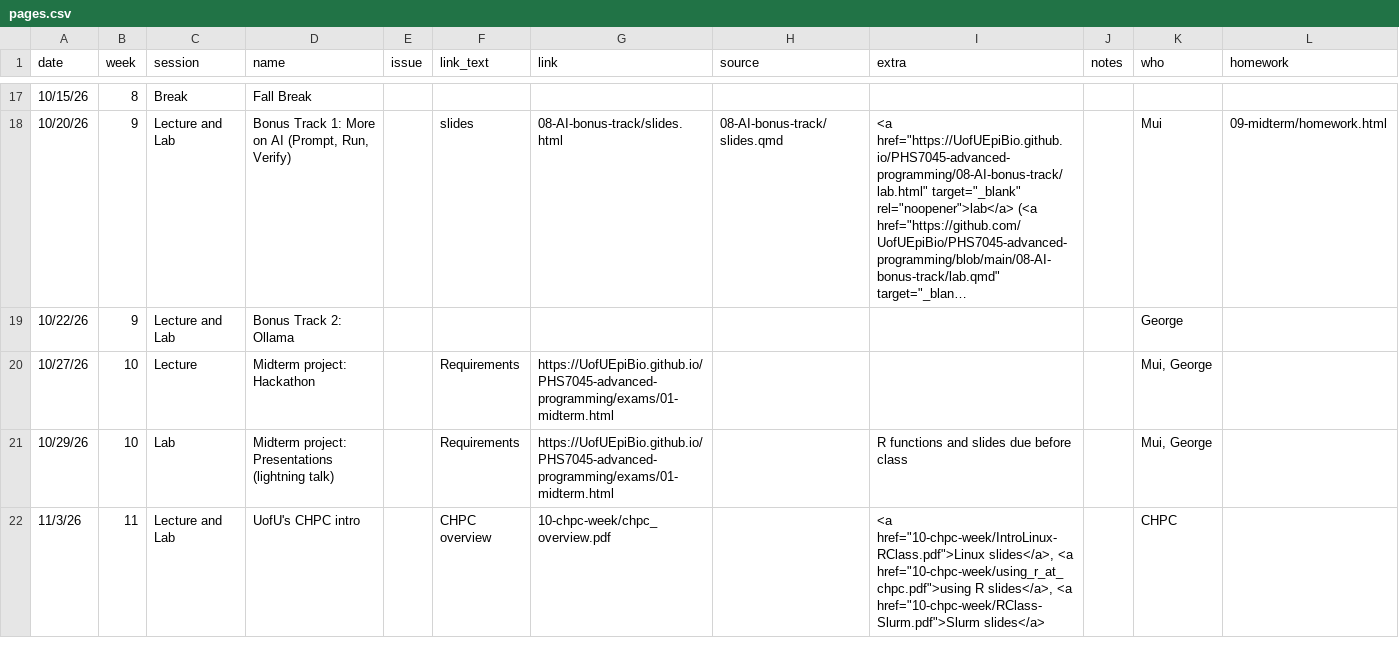
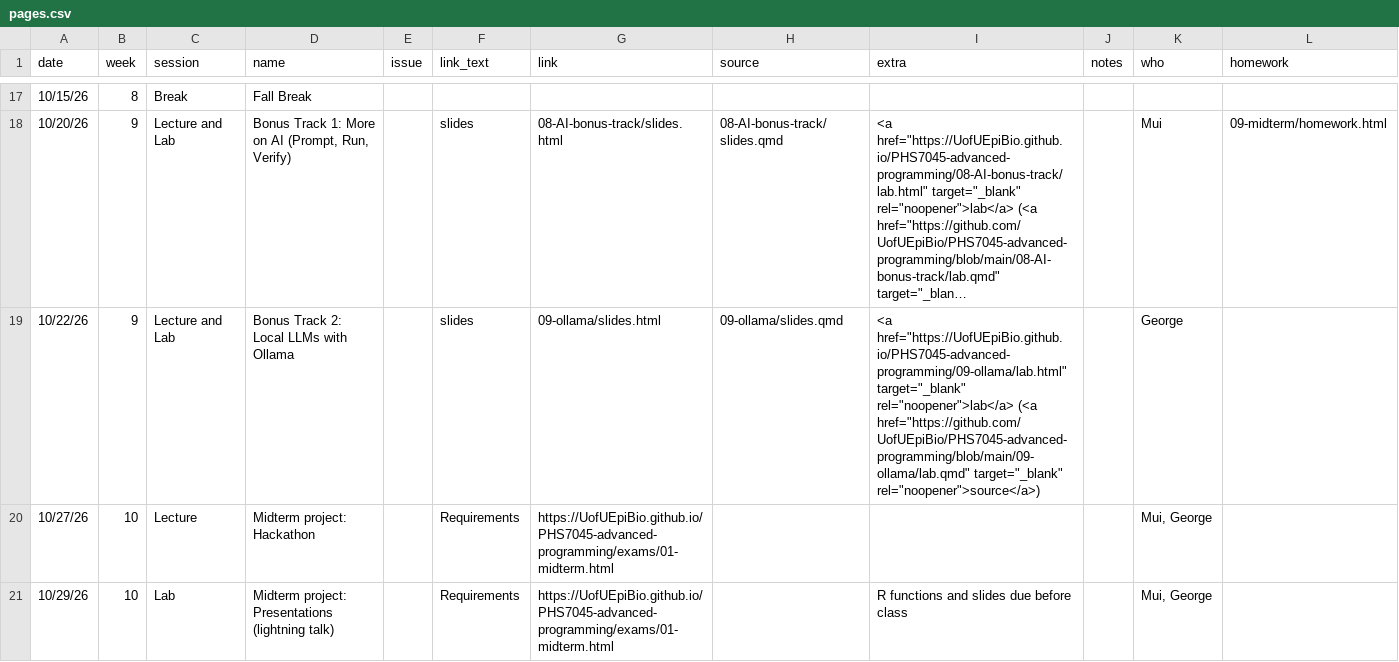
Before and after one commit to UofUEpiBio/PHS7045-advanced-programming, a CSV file: pages.csv, drawn as a sheet; only a part is shown, gaps mark what is left out; the shorter side is filled out with more unchanged rows; long unchanged cells end in …; the diff names each change by its address in the sheet, - before the commit and + after, or states it on an @@ line.

```diff
--- a/pages.csv
+++ b/pages.csv
-D19 (name): Bonus Track 2: Ollama
+D19 (name): Bonus Track 2: Local LLMs with Ollama
-F19 (link_text): (empty)
+F19 (link_text): slides
-G19 (link): (empty)
+G19 (link): 09-ollama/slides.html
-H19 (source): (empty)
+H19 (source): 09-ollama/slides.qmd
-I19 (extra): (empty)
+I19 (extra): <a href="https://UofUEpiBio.github.io/PHS7045-advanced-programming/09-ollama/lab.html" target="_blank" rel="noopener">lab</a> (<a href="https://github.com/UofUEpiBio/PHS7045-advanced-programming/blob/main/09-ollama/lab.qmd" target="_blank" rel="noopener">source</a>)
```
Also changed, not shown: 4 other files.
